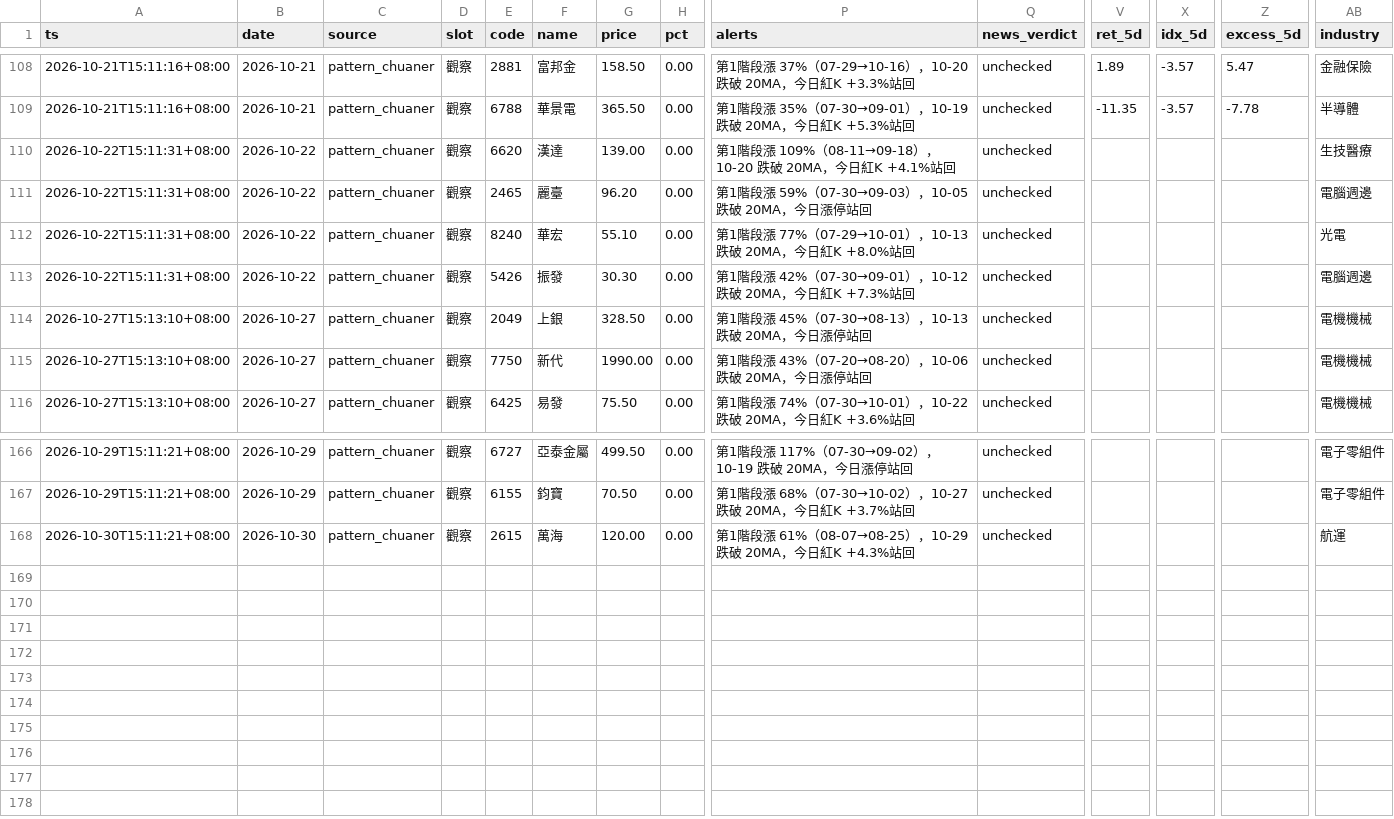
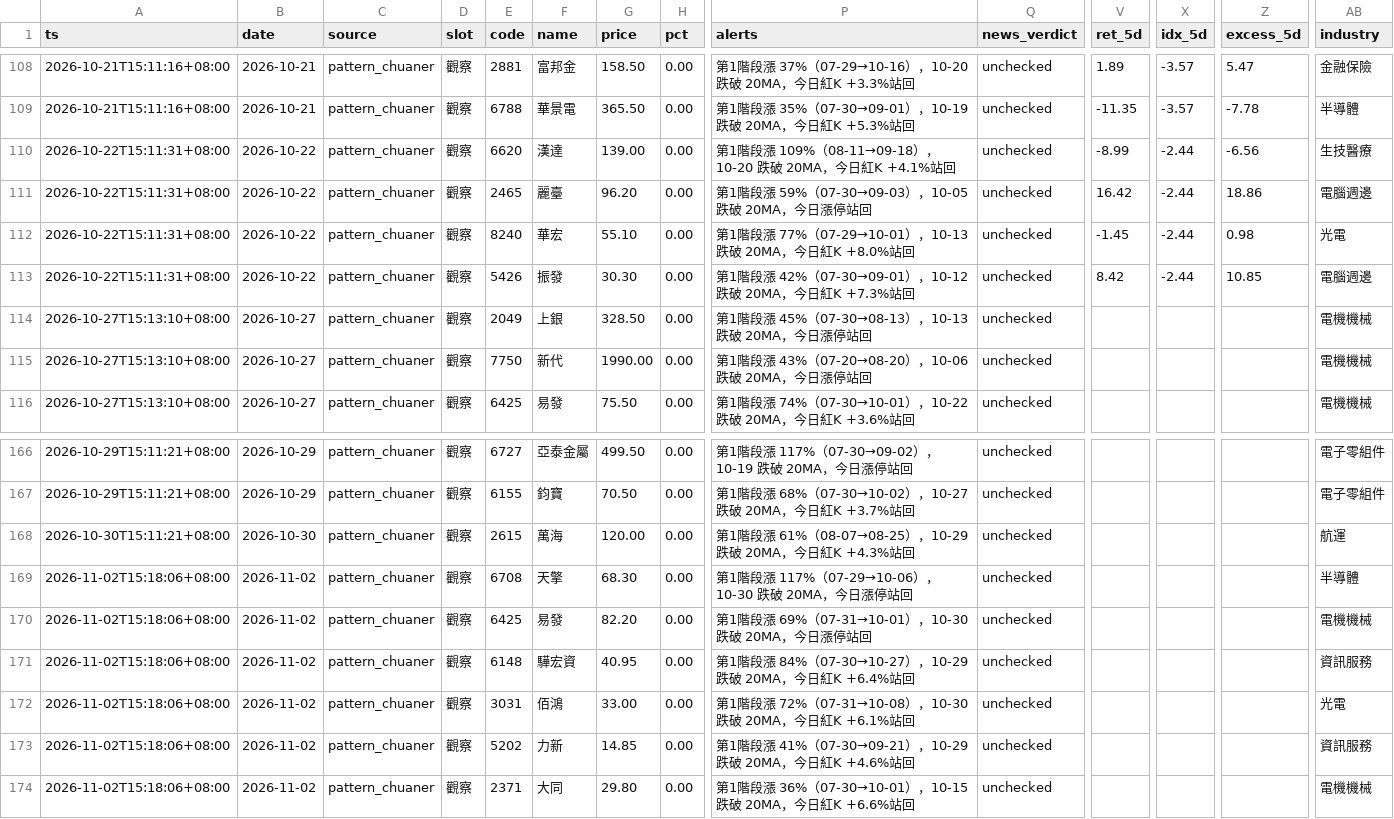
Before and after one commit to ANSONWANG666666/taiwan-stock-monitor, a CSV file: signals_pattern_chuaner.csv, drawn as a sheet; only a part is shown, gaps mark what is left out; rows hold the shown columns only; the diff names each change by its address in the sheet, - before the commit and + after, or states it on an @@ line.

```diff
--- a/signals_pattern_chuaner.csv
+++ b/signals_pattern_chuaner.csv
-V110 (ret_5d): (empty)
+V110 (ret_5d): -8.99
-X110:X113 (idx_5d): (empty)
+X110:X113 (idx_5d): -2.44
-Z110 (excess_5d): (empty)
+Z110 (excess_5d): -6.56
-V111 (ret_5d): (empty)
+V111 (ret_5d): 16.42
-Z111 (excess_5d): (empty)
+Z111 (excess_5d): 18.86
-V112 (ret_5d): (empty)
+V112 (ret_5d): -1.45
-Z112 (excess_5d): (empty)
+Z112 (excess_5d): 0.98
-V113 (ret_5d): (empty)
+V113 (ret_5d): 8.42
-Z113 (excess_5d): (empty)
+Z113 (excess_5d): 10.85
+row 169: 2026-11-02T15:18:06+08:00 | 2026-11-02 | pattern_chuaner | 觀察 | 6708 | 天擎 | 68.30 | 0.00 | 第1階段漲 117%（07-29→10-06），10-30 跌破 20MA，今日漲停站回 | unchecked |  |  |  | 半導體
+row 170: 2026-11-02T15:18:06+08:00 | 2026-11-02 | pattern_chuaner | 觀察 | 6425 | 易發 | 82.20 | 0.00 | 第1階段漲 69%（07-31→10-01），10-30 跌破 20MA，今日漲停站回 | unchecked |  |  |  | 電機機械
+row 171: 2026-11-02T15:18:06+08:00 | 2026-11-02 | pattern_chuaner | 觀察 | 6148 | 驊宏資 | 40.95 | 0.00 | 第1階段漲 84%（07-30→10-27），10-29 跌破 20MA，今日紅K +6.4%站回 | unchecked |  |  |  | 資訊服務
+row 172: 2026-11-02T15:18:06+08:00 | 2026-11-02 | pattern_chuaner | 觀察 | 3031 | 佰鴻 | 33.00 | 0.00 | 第1階段漲 72%（07-31→10-08），10-30 跌破 20MA，今日紅K +6.1%站回 | unchecked |  |  |  | 光電
+row 173: 2026-11-02T15:18:06+08:00 | 2026-11-02 | pattern_chuaner | 觀察 | 5202 | 力新 | 14.85 | 0.00 | 第1階段漲 41%（07-30→09-21），10-29 跌破 20MA，今日紅K +4.6%站回 | unchecked |  |  |  | 資訊服務
+row 174: 2026-11-02T15:18:06+08:00 | 2026-11-02 | pattern_chuaner | 觀察 | 2371 | 大同 | 29.80 | 0.00 | 第1階段漲 36%（07-30→10-01），10-15 跌破 20MA，今日紅K +6.6%站回 | unchecked |  |  |  | 電機機械
```
Also changed, not shown: signals_digest.csv, signals_market.csv, 2 other files.
